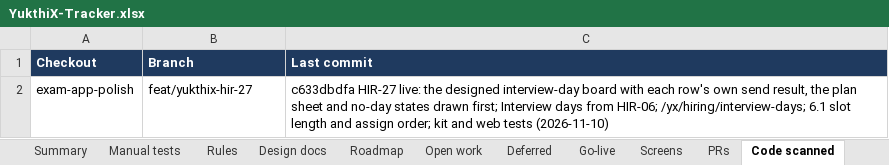
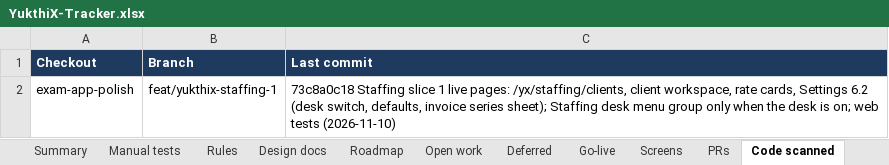
Before and after one commit to hari9495/exam-app, an Excel workbook: docs/yukthix/tracker/YukthiX-Tracker.xlsx, sheet Code scanned, drawn as a sheet; values as stored, in another font and other column widths than the file's, no borders; the diff names each change by its address in the sheet, - before the commit and + after, or states it on an @@ line.

```diff
--- a/docs/yukthix/tracker/YukthiX-Tracker.xlsx (sheet Code scanned)
+++ b/docs/yukthix/tracker/YukthiX-Tracker.xlsx (sheet Code scanned)
-B2 (Branch): feat/yukthix-hir-27
+B2 (Branch): feat/yukthix-staffing-1
-C2 (Last commit): c633dbdfa HIR-27 live: the designed interview-day board with each row's own send result, the plan sheet and no-day states drawn first; Interview days from HIR-06; /yx/hiring/interview-days; 6.1 slot length and assign order; kit and web tests…
+C2 (Last commit): 73c8a0c18 Staffing slice 1 live pages: /yx/staffing/clients, client workspace, rate cards, Settings 6.2 (desk switch, defaults, invoice series sheet); Staffing desk menu group only when the desk is on; web tests…
```
Also changed, not shown: sheet Manual tests, sheet Summary, sheet Screens, 2 other files.
